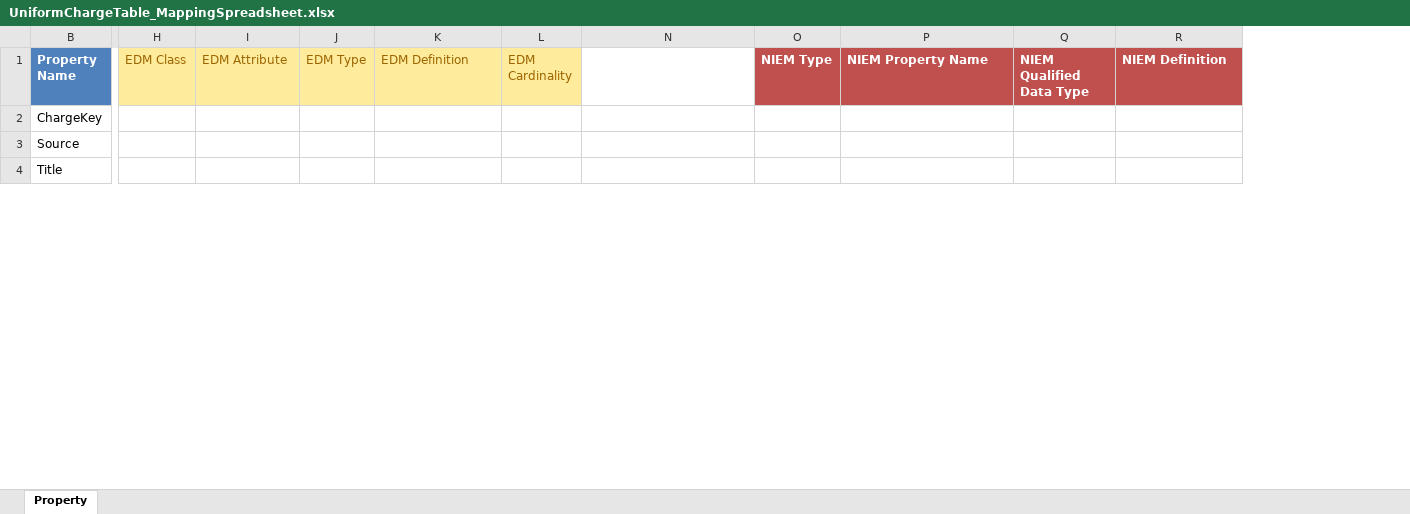
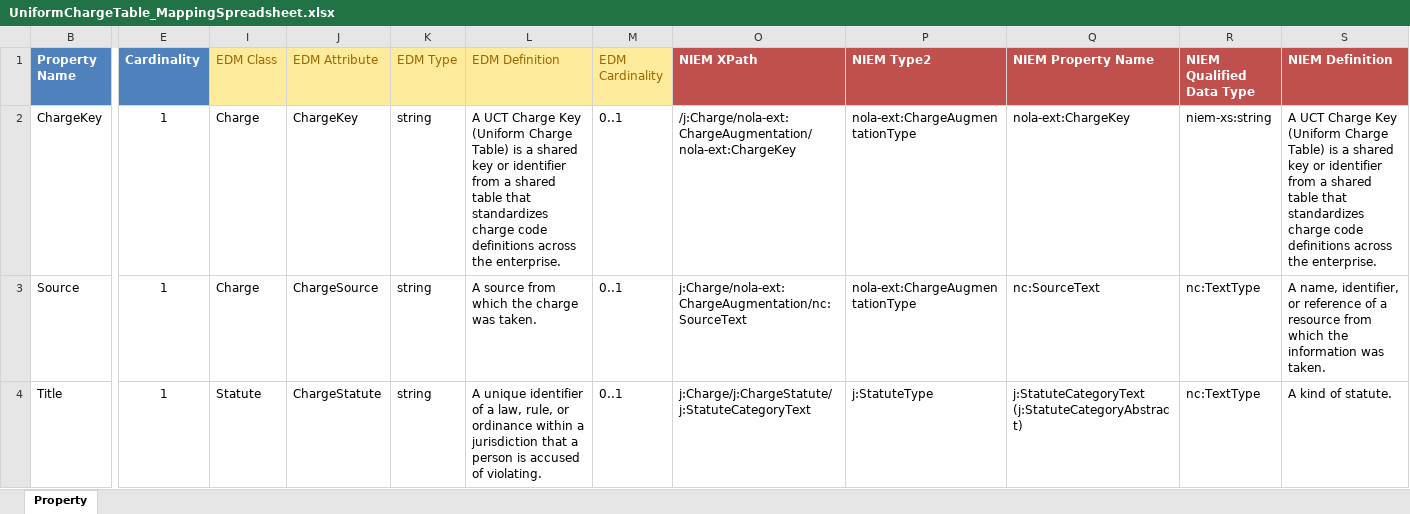
Before and after one commit to CityOfNewOrleans/JTMP-Data-Exchange-Specs, an Excel workbook: schemas/UniformChargeTable_iepd/artifacts/UniformChargeTable_MappingSpreadsheet.xlsx, sheet Property, drawn as a sheet; only a part is shown, gaps mark what is left out; values as stored, in another font and other column widths than the file's, no borders; table styles not drawn; removed rows and columns are numbered as before the commit, all else as after; the diff covers the shown part only; the diff names each change by its address in the sheet, - before the commit and + after, or states it on an @@ line.

Commit message:
Added initial UCT mapping and UML class diagram

```diff
--- a/schemas/UniformChargeTable_iepd/artifacts/UniformChargeTable_MappingSpreadsheet.xlsx (sheet Property)
+++ b/schemas/UniformChargeTable_iepd/artifacts/UniformChargeTable_MappingSpreadsheet.xlsx (sheet Property)
@@ column E (Cardinality) unhidden, rows 2-4: all 1 @@
-column O (NIEM Type), empty
+column P (NIEM Type2), rows 2-4: nola-ext:ChargeAugmentationType | nola-ext:ChargeAugmentationType | j:StatuteType
-O1 fill: none
+O1 fill: #C0504D
-I2:I3 (EDM Class): (empty)
+I2:I3 (EDM Class): Charge
-J2 (EDM Attribute): (empty)
+J2 (EDM Attribute): ChargeKey
-K2:K4 (EDM Type): (empty)
+K2:K4 (EDM Type): string
-L2 (EDM Definition): (empty)
+L2 (EDM Definition): A UCT Charge Key (Uniform Charge Table) is a shared key or identifier from a shared table that standardizes charge code definitions across the enterprise.
-M2:M4 (EDM Cardinality): (empty)
+M2:M4 (EDM Cardinality): 0..1
-O2 (NIEM XPath): (empty)
+O2 (NIEM XPath): /j:Charge/nola-ext:ChargeAugmentation/nola-ext:ChargeKey
-Q2 (NIEM Property Name): (empty)
+Q2 (NIEM Property Name): nola-ext:ChargeKey
-R2 (NIEM Qualified Data Type): (empty)
+R2 (NIEM Qualified Data Type): niem-xs:string
-S2 (NIEM Definition): (empty)
+S2 (NIEM Definition): A UCT Charge Key (Uniform Charge Table) is a shared key or identifier from a shared table that standardizes charge code definitions across the enterprise.
-J3 (EDM Attribute): (empty)
+J3 (EDM Attribute): ChargeSource
-L3 (EDM Definition): (empty)
+L3 (EDM Definition): A source from which the charge was taken.
-O3 (NIEM XPath): (empty)
+O3 (NIEM XPath): j:Charge/nola-ext:ChargeAugmentation/nc:SourceText
-Q3 (NIEM Property Name): (empty)
+Q3 (NIEM Property Name): nc:SourceText
-R3:R4 (NIEM Qualified Data Type): (empty)
+R3:R4 (NIEM Qualified Data Type): nc:TextType
-S3 (NIEM Definition): (empty)
+S3 (NIEM Definition): A name, identifier, or reference of a resource from which the information was taken.
-I4 (EDM Class): (empty)
+I4 (EDM Class): Statute
-J4 (EDM Attribute): (empty)
+J4 (EDM Attribute): ChargeStatute
-L4 (EDM Definition): (empty)
+L4 (EDM Definition): A unique identifier of a law, rule, or ordinance within a jurisdiction that a person is accused of violating.
-O4 (NIEM XPath): (empty)
+O4 (NIEM XPath): j:Charge/j:ChargeStatute/j:StatuteCategoryText
-Q4 (NIEM Property Name): (empty)
+Q4 (NIEM Property Name): j:StatuteCategoryText (j:StatuteCategoryAbstract)
-S4 (NIEM Definition): (empty)
+S4 (NIEM Definition): A kind of statute.
```
Also changed, not shown: 156 edited cells and cell formats elsewhere in this sheet, 2 other files.
